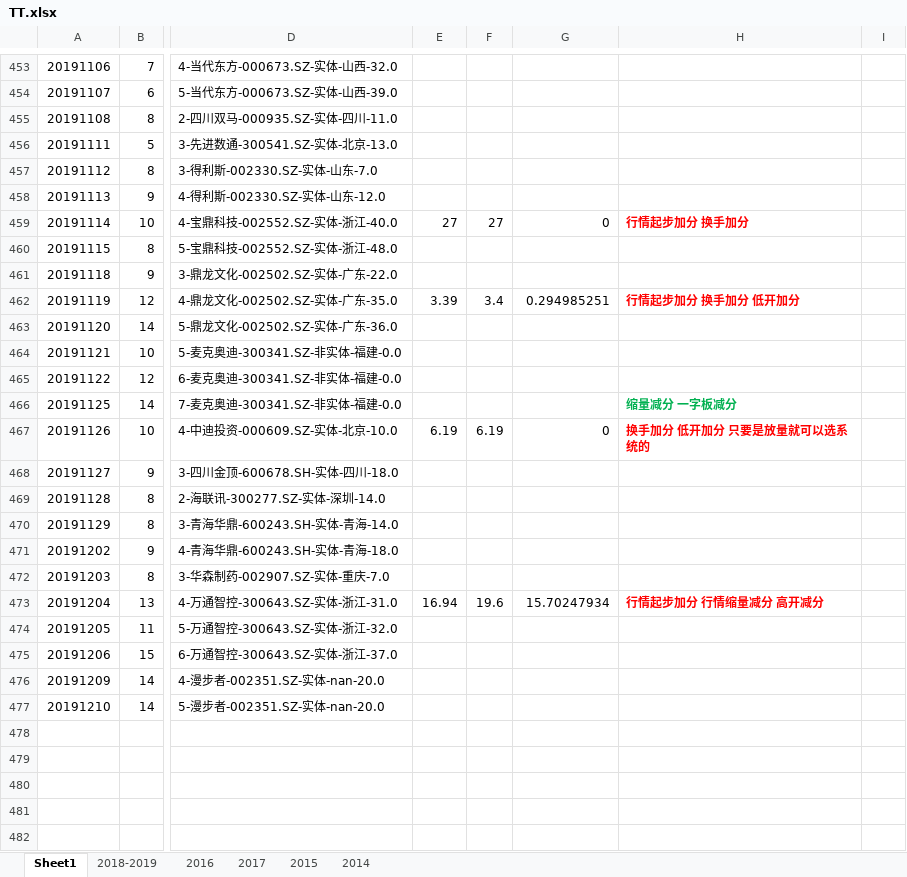
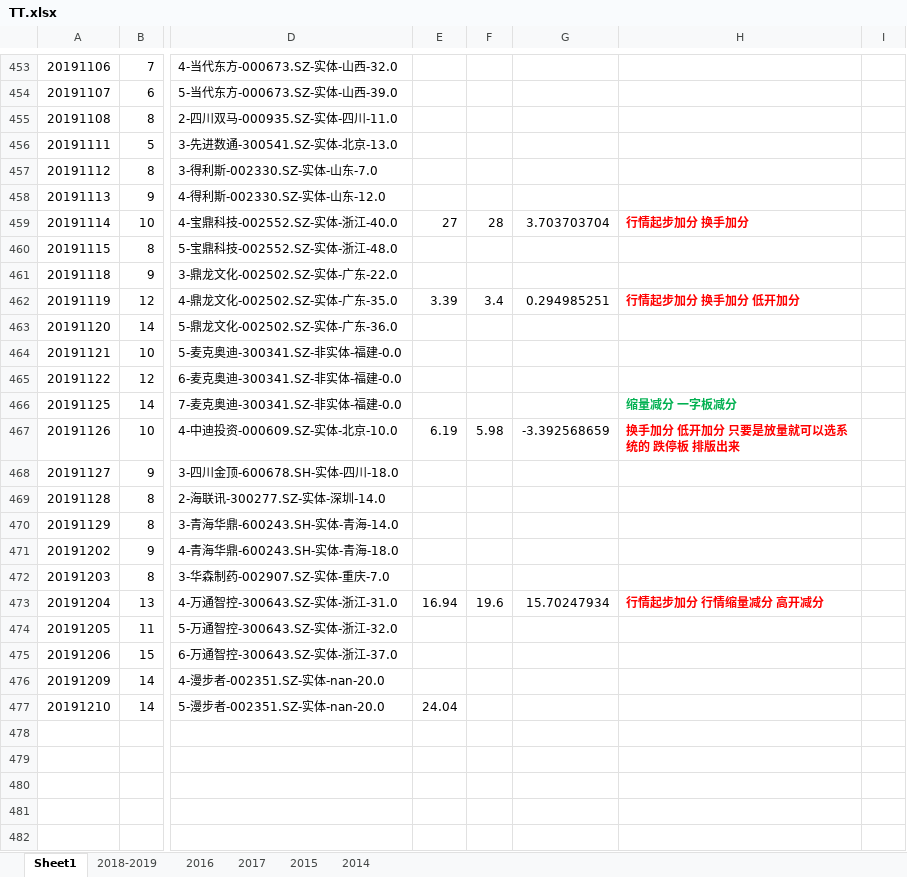
Before and after one commit to kweitan/myFinance, an Excel workbook: src/main/resources/static/xls/TT.xlsx, sheet Sheet1, drawn as a sheet; only a part is shown, gaps mark what is left out; values as stored, in another font and other column widths than the file's, no borders; conditional formats not drawn; the diff names each change by its address in the sheet, - before the commit and + after, or states it on an @@ line.

Commit message:
latest

```diff
--- a/src/main/resources/static/xls/TT.xlsx (sheet Sheet1)
+++ b/src/main/resources/static/xls/TT.xlsx (sheet Sheet1)
-F459: 27
+F459: 28
-G459: 0
+G459: 3.703703704
-F467: 6.19
+F467: 5.98
-G467: 0
+G467: -3.392568659
-H467: 换手加分 低开加分 只要是放量就可以选系统的
+H467: 换手加分 低开加分 只要是放量就可以选系统的 跌停板 排版出来
-E477: (empty)
+E477: 24.04
```
